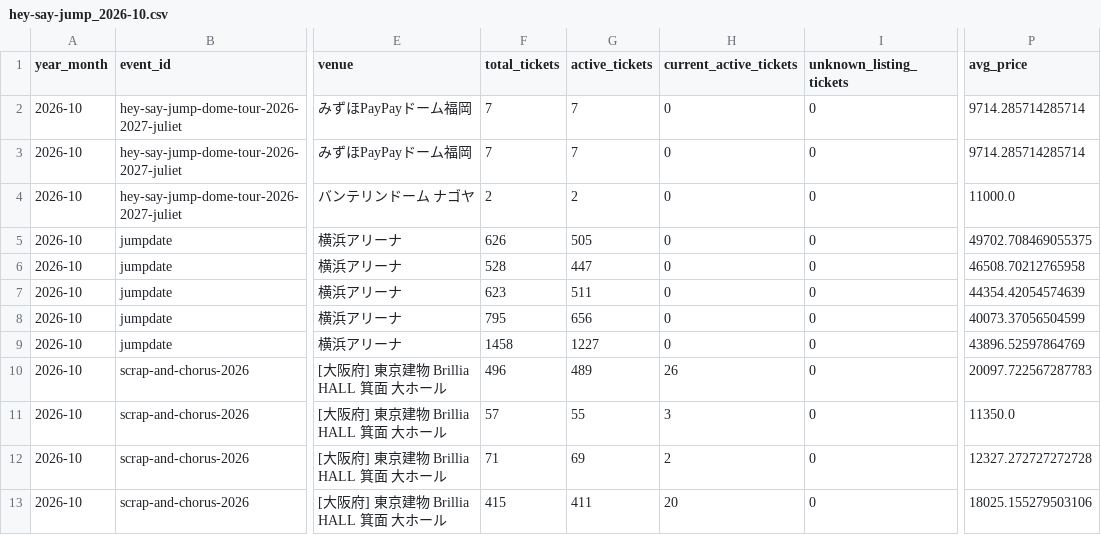
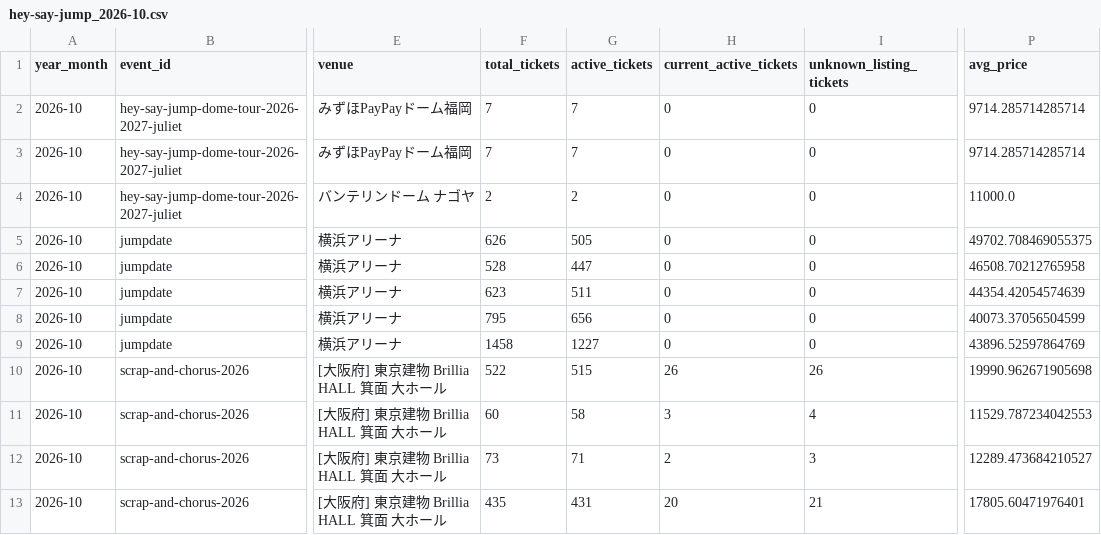
Before and after one commit to hiro8-0215/tiketen_scraper, a CSV file: data/market_snapshot/hey-say-jump_2026-10.csv, drawn as a sheet; only a part is shown, gaps mark what is left out; the diff names each change by its address in the sheet, - before the commit and + after, or states it on an @@ line.

```diff
--- a/data/market_snapshot/hey-say-jump_2026-10.csv
+++ b/data/market_snapshot/hey-say-jump_2026-10.csv
-F10 (total_tickets): 496
+F10 (total_tickets): 522
-G10 (active_tickets): 489
+G10 (active_tickets): 515
-I10 (unknown_listing_tickets): 0
+I10 (unknown_listing_tickets): 26
-P10 (avg_price): 20097.722567287783
+P10 (avg_price): 19990.962671905698
-F11 (total_tickets): 57
+F11 (total_tickets): 60
-G11 (active_tickets): 55
+G11 (active_tickets): 58
-I11 (unknown_listing_tickets): 0
+I11 (unknown_listing_tickets): 4
-P11 (avg_price): 11350.0
+P11 (avg_price): 11529.787234042553
-F12 (total_tickets): 71
+F12 (total_tickets): 73
-G12 (active_tickets): 69
+G12 (active_tickets): 71
-I12 (unknown_listing_tickets): 0
+I12 (unknown_listing_tickets): 3
-P12 (avg_price): 12327.272727272728
+P12 (avg_price): 12289.473684210527
-F13 (total_tickets): 415
+F13 (total_tickets): 435
-G13 (active_tickets): 411
+G13 (active_tickets): 431
-I13 (unknown_listing_tickets): 0
+I13 (unknown_listing_tickets): 21
-P13 (avg_price): 18025.155279503106
+P13 (avg_price): 17805.60471976401
```
Also changed, not shown: data/market_snapshot/naniwa-danshi_2026-10.csv, data/market_snapshot/snow-man_2026-10.csv, 44 other files.
